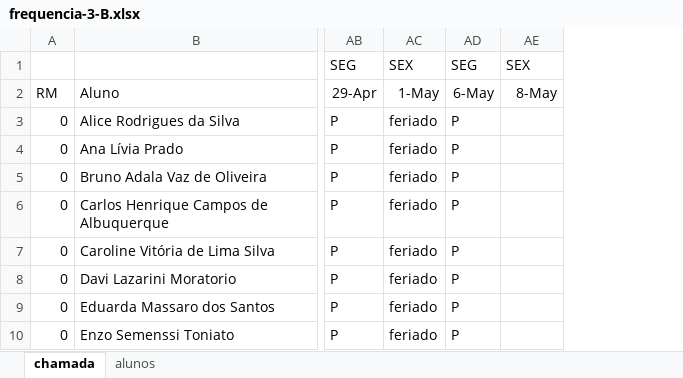
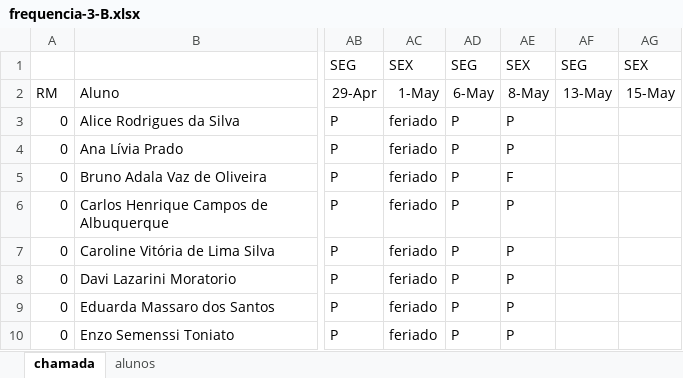
Before and after one commit to wellifabio/senai2026, an Excel workbook: ds/turmas/2DES_B/frequencia-3-B.xlsx, sheet chamada, drawn as a sheet; only a part is shown, gaps mark what is left out; values as stored, in another font and other column widths than the file's, no borders; conditional formats not drawn; addresses are those after the commit; the diff names each change by its address in the sheet, - before the commit and + after, or states it on an @@ line.

Commit message:
chamada

```diff
--- a/ds/turmas/2DES_B/frequencia-3-B.xlsx (sheet chamada)
+++ b/ds/turmas/2DES_B/frequencia-3-B.xlsx (sheet chamada)
+column AE, rows 1-10: SEX | 8-May | P | P | F | P | P | P | P | P
+column AF, rows 1-2: SEG | 13-May
-AG2: 8-May
+AG2: 15-May
```
